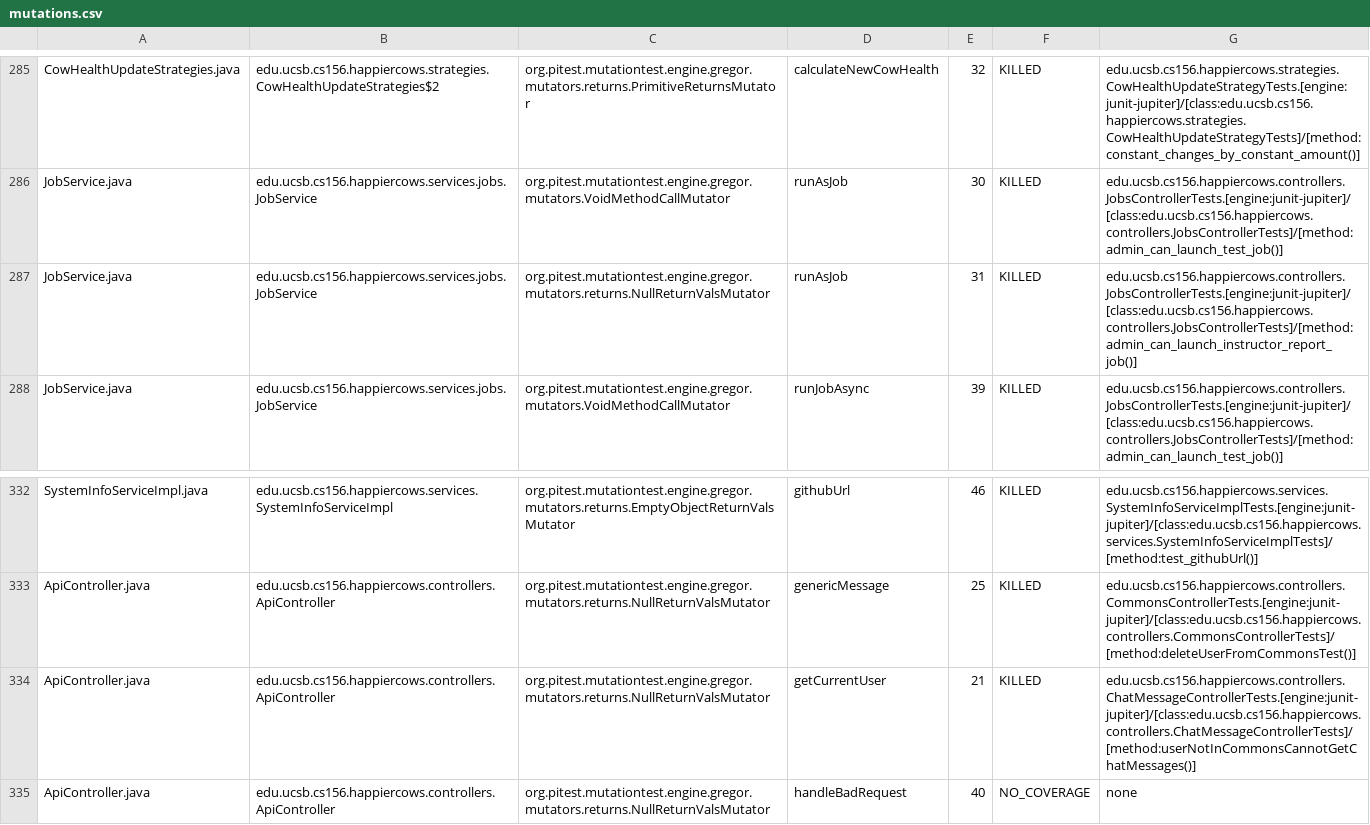
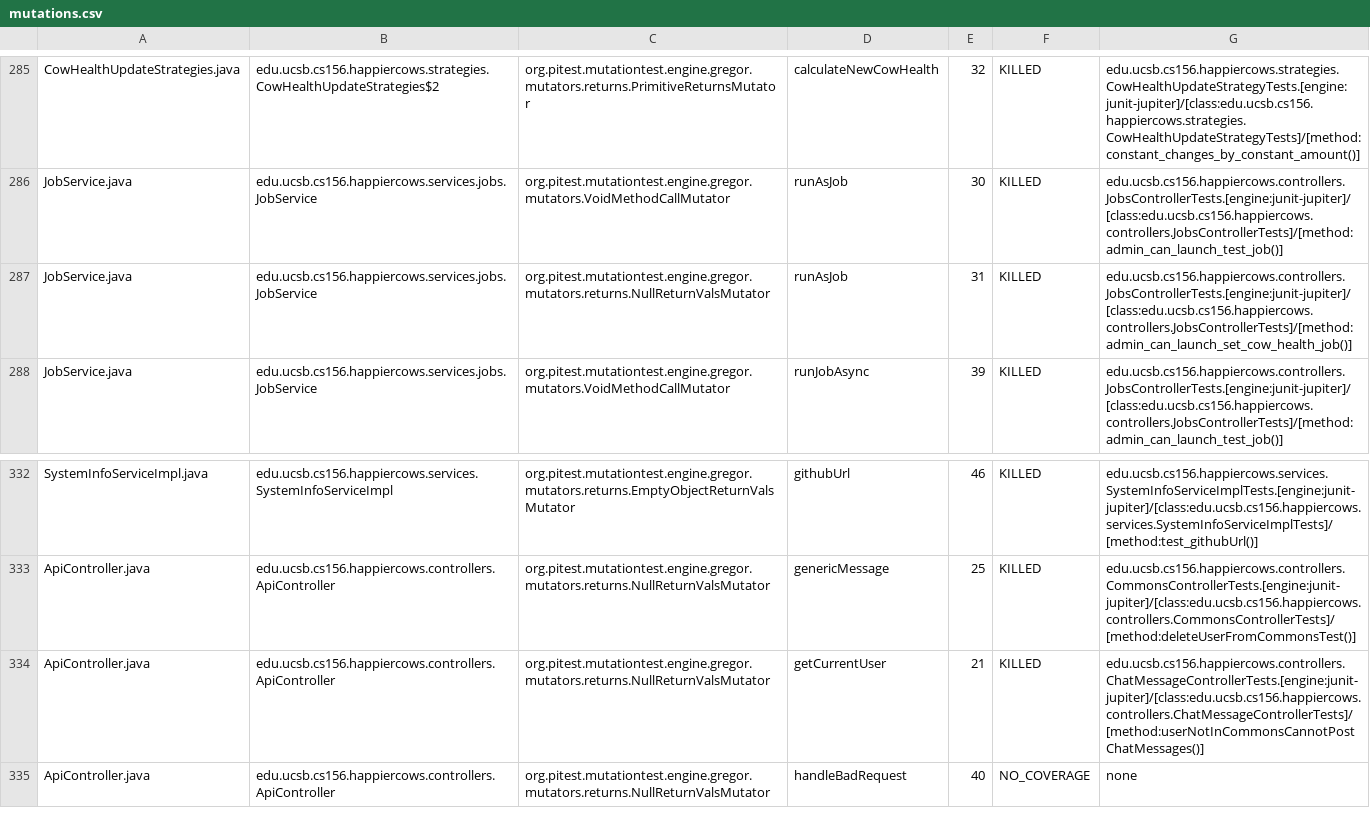
Before and after one commit to ucsb-cs156/proj-happycows, a CSV file: pitest/mutations.csv, drawn as a sheet; only a part is shown, gaps mark what is left out; the diff covers the shown part only.

Commit message:
Deploying to gh-pages from @ ucsb-cs156/proj-happycows@93d16fdf83251beddd547c50b72f480105fd267f 🚀

```diff
--- a/pitest/mutations.csv
+++ b/pitest/mutations.csv
@@ -286,3 +286,3 @@ CowHealthUpdateStrategies.java,edu.ucsb.cs156.happiercows.strategies.CowHealthUp
 JobService.java,edu.ucsb.cs156.happiercows.services.jobs.JobService,org.pitest.mutationtest.engine.gregor.mutators.VoidMethodCallMutator,runAsJob,30,KILLED,edu.ucsb.cs156.happiercows.controllers.JobsControllerTests.[engine:junit-jupiter]/[class:edu.ucsb.cs156.happiercows.controllers.JobsControllerTests]/[method:admin_can_launch_test_job()]
-JobService.java,edu.ucsb.cs156.happiercows.services.jobs.JobService,org.pitest.mutationtest.engine.gregor.mutators.returns.NullReturnValsMutator,runAsJob,31,KILLED,edu.ucsb.cs156.happiercows.controllers.JobsControllerTests.[engine:junit-jupiter]/[class:edu.ucsb.cs156.happiercows.controllers.JobsControllerTests]/[method:admin_can_launch_instructor_report_job()]
+JobService.java,edu.ucsb.cs156.happiercows.services.jobs.JobService,org.pitest.mutationtest.engine.gregor.mutators.returns.NullReturnValsMutator,runAsJob,31,KILLED,edu.ucsb.cs156.happiercows.controllers.JobsControllerTests.[engine:junit-jupiter]/[class:edu.ucsb.cs156.happiercows.controllers.JobsControllerTests]/[method:admin_can_launch_set_cow_health_job()]
 JobService.java,edu.ucsb.cs156.happiercows.services.jobs.JobService,org.pitest.mutationtest.engine.gregor.mutators.VoidMethodCallMutator,runJobAsync,39,KILLED,edu.ucsb.cs156.happiercows.controllers.JobsControllerTests.[engine:junit-jupiter]/[class:edu.ucsb.cs156.happiercows.controllers.JobsControllerTests]/[method:admin_can_launch_test_job()]
@@ -333,3 +333,3 @@ SystemInfoServiceImpl.java,edu.ucsb.cs156.happiercows.services.SystemInfoService
 ApiController.java,edu.ucsb.cs156.happiercows.controllers.ApiController,org.pitest.mutationtest.engine.gregor.mutators.returns.NullReturnValsMutator,genericMessage,25,KILLED,edu.ucsb.cs156.happiercows.controllers.CommonsControllerTests.[engine:junit-jupiter]/[class:edu.ucsb.cs156.happiercows.controllers.CommonsControllerTests]/[method:deleteUserFromCommonsTest()]
-ApiController.java,edu.ucsb.cs156.happiercows.controllers.ApiController,org.pitest.mutationtest.engine.gregor.mutators.returns.NullReturnValsMutator,getCurrentUser,21,KILLED,edu.ucsb.cs156.happiercows.controllers.ChatMessageControllerTests.[engine:junit-jupiter]/[class:edu.ucsb.cs156.happiercows.controllers.ChatMessageControllerTests]/[method:userNotInCommonsCannotGetChatMessages()]
+ApiController.java,edu.ucsb.cs156.happiercows.controllers.ApiController,org.pitest.mutationtest.engine.gregor.mutators.returns.NullReturnValsMutator,getCurrentUser,21,KILLED,edu.ucsb.cs156.happiercows.controllers.ChatMessageControllerTests.[engine:junit-jupiter]/[class:edu.ucsb.cs156.happiercows.controllers.ChatMessageControllerTests]/[method:userNotInCommonsCannotPostChatMessages()]
 ApiController.java,edu.ucsb.cs156.happiercows.controllers.ApiController,org.pitest.mutationtest.engine.gregor.mutators.returns.NullReturnValsMutator,handleBadRequest,40,NO_COVERAGE,none
```
Also changed, not shown: 1 added row, 1 removed row and 18 edited cells elsewhere in this file, 49 other files.
